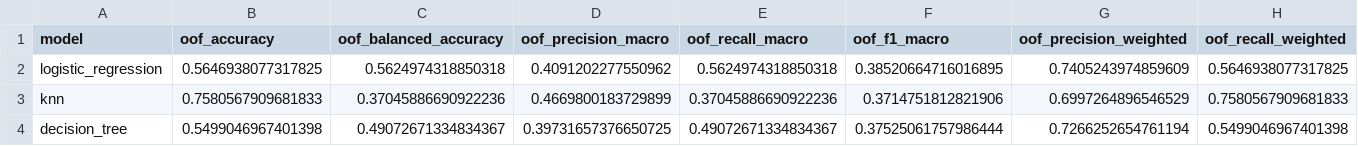
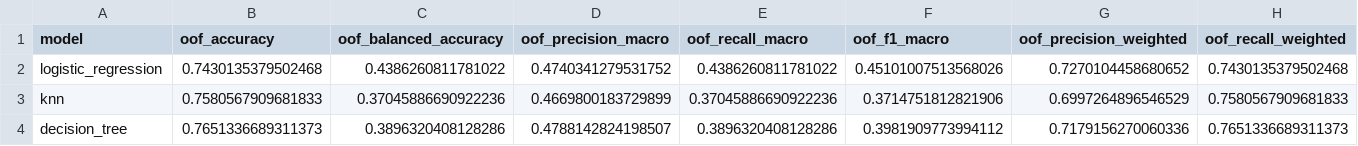
Before and after one commit to Mayank3969/ml-lab-project, a CSV file: models/evaluation/results/base_model_metrics.csv, drawn as a sheet; only a part is shown; removed rows and columns are numbered as before the commit, all else as after; rows hold the shown columns only; the diff names each change by its address in the sheet, - before the commit and + after, or states it on an @@ line.

```diff
--- a/models/evaluation/results/base_model_metrics.csv
+++ b/models/evaluation/results/base_model_metrics.csv
-row 2: logistic_regression | 0.5646938077317825 | 0.5624974318850318 | 0.4091202277550962 | 0.5624974318850318 | 0.38520664716016895 | 0.7405243974859609 | 0.5646938077317825
+row 2: logistic_regression | 0.7430135379502468 | 0.4386260811781022 | 0.4740341279531752 | 0.4386260811781022 | 0.45101007513568026 | 0.7270104458680652 | 0.7430135379502468
-row 4: decision_tree | 0.5499046967401398 | 0.49072671334834367 | 0.39731657376650725 | 0.49072671334834367 | 0.37525061757986444 | 0.7266252654761194 | 0.5499046967401398
+row 4: decision_tree | 0.7651336689311373 | 0.3896320408128286 | 0.4788142824198507 | 0.3896320408128286 | 0.3981909773994112 | 0.7179156270060336 | 0.7651336689311373
```
Also changed, not shown: dataset/processed/risk_score_linear_regression_test.csv, models/evaluation/results/model_comparison.csv, 20 other files.
